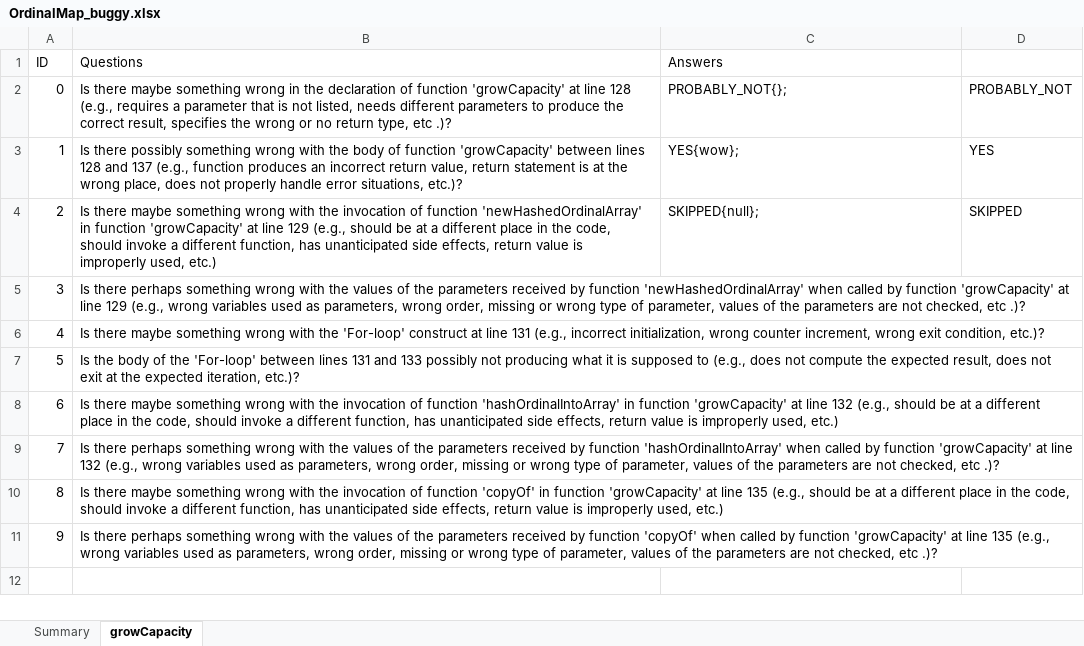
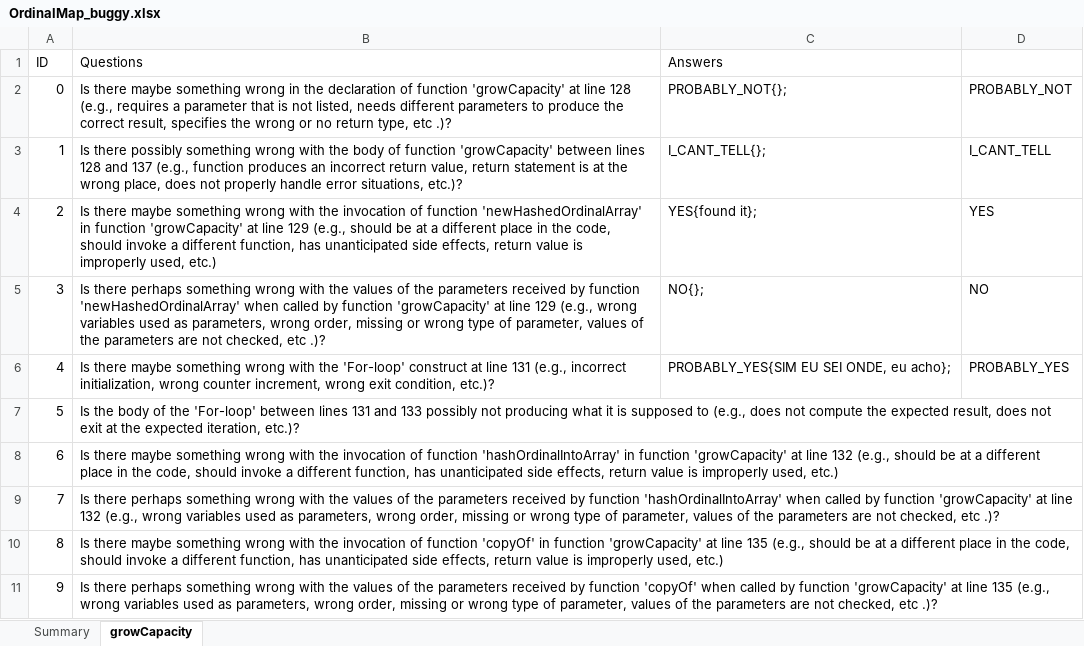
Before and after one commit to ferspanghero/photinus, an Excel workbook: OrdinalMap_buggy.xlsx, sheet growCapacity, drawn as a sheet; values as stored, in another font and other column widths than the file's, no borders; the diff names each change by its address in the sheet, - before the commit and + after, or states it on an @@ line.

```diff
--- a/OrdinalMap_buggy.xlsx (sheet growCapacity)
+++ b/OrdinalMap_buggy.xlsx (sheet growCapacity)
-C3 (Answers): YES{wow};
+C3 (Answers): I_CANT_TELL{};
-D3: YES
+D3: I_CANT_TELL
-C4 (Answers): SKIPPED{null};
+C4 (Answers): YES{found it};
-D4: SKIPPED
+D4: YES
-C5 (Answers): (empty)
+C5 (Answers): NO{};
-D5: (empty)
+D5: NO
-C6 (Answers): (empty)
+C6 (Answers): PROBABLY_YES{SIM EU SEI ONDE, eu acho};
-D6: (empty)
+D6: PROBABLY_YES
```
Also changed, not shown: sheet Summary, AnswersReport.xlsx, WorkersReport.xlsx, 5 other files.
